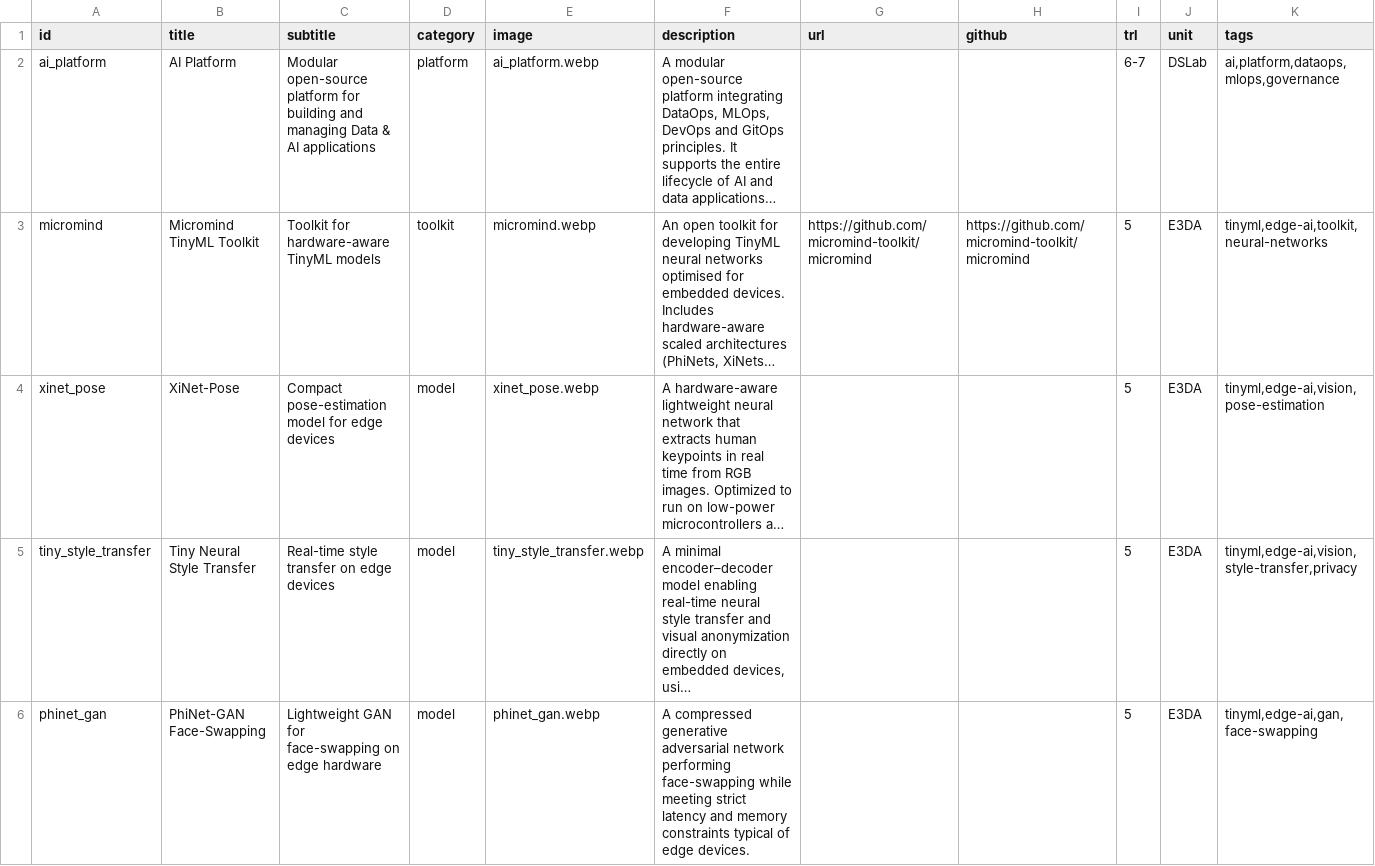
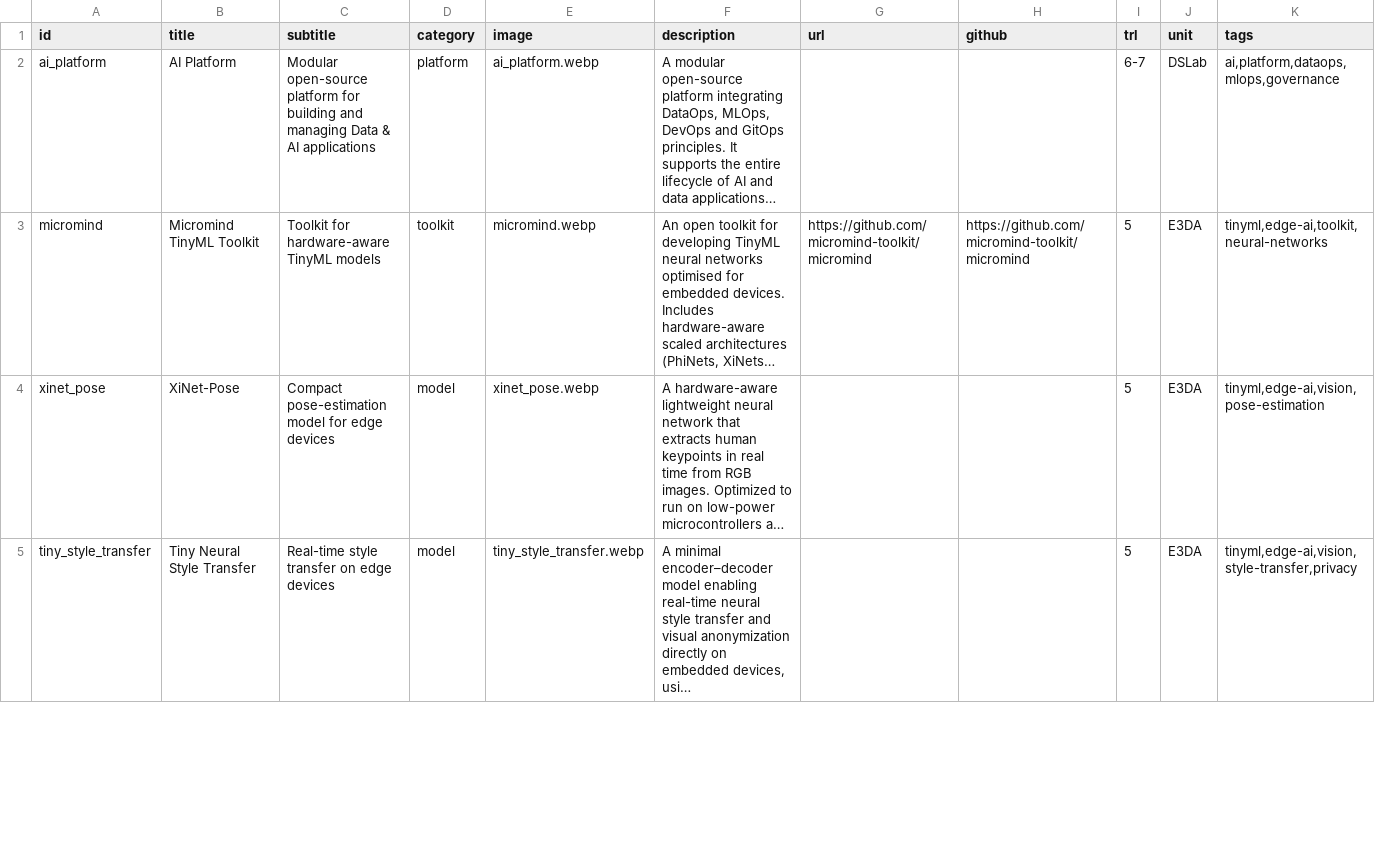
Before and after one commit to fbk-digis/web, a CSV file: docs/_data/assets.csv, drawn as a sheet; only a part is shown; long unchanged cells end in …; the diff covers the shown part only; the diff names each change by its address in the sheet, - before the commit and + after, or states it on an @@ line.

Commit message:
Add files via upload

```diff
--- a/docs/_data/assets.csv
+++ b/docs/_data/assets.csv
-row 6: phinet_gan | PhiNet-GAN Face-Swapping | Lightweight GAN for face-swapping on edge hardware | model | phinet_gan.webp | A compressed generative adversarial network performing face-swapping while meeting strict latency and memory constraints typical of edge devices. |  |  | 5 | E3DA | tinyml,edge-ai,gan,face-swapping
```
Also changed, not shown: 5 edited cells elsewhere in this file.
